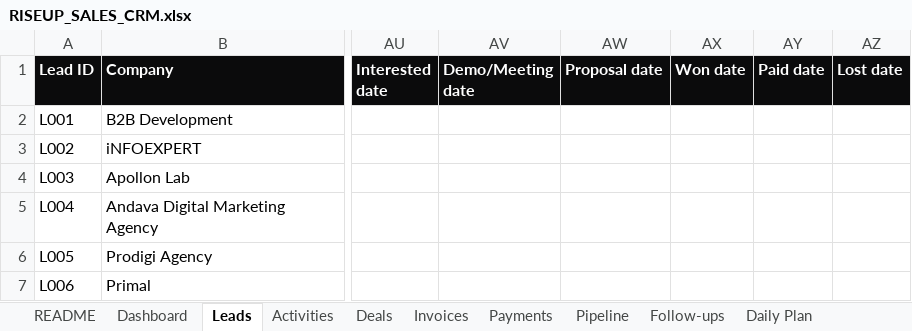
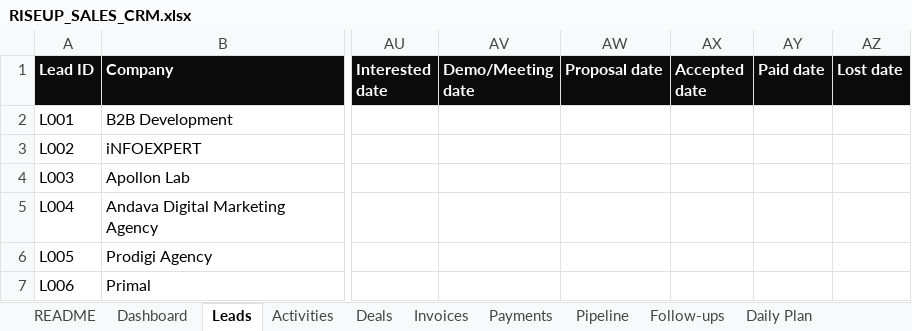
Before and after one commit to annaworkmail778-cmyk/hai-ai, an Excel workbook: docs/RISEUP_SALES_SYSTEM/RISEUP_SALES_CRM.xlsx, sheet Leads, drawn as a sheet; only a part is shown, gaps mark what is left out; values as stored, in another font and other column widths than the file's, no borders; conditional formats not drawn; the diff names each change by its address in the sheet, - before the commit and + after, or states it on an @@ line.

```diff
--- a/docs/RISEUP_SALES_SYSTEM/RISEUP_SALES_CRM.xlsx (sheet Leads)
+++ b/docs/RISEUP_SALES_SYSTEM/RISEUP_SALES_CRM.xlsx (sheet Leads)
-AX1: Won date
+AX1: Accepted date
```
Also changed, not shown: sheet Calculator, sheet Dashboard, sheet Deals, sheet Pipeline, sheet Lists, docs/RISEUP_SALES_SYSTEM/RISEUP_DAILY_TRACKER.xlsx, 11 other files.
